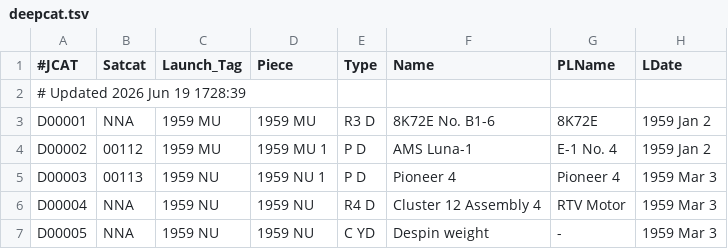
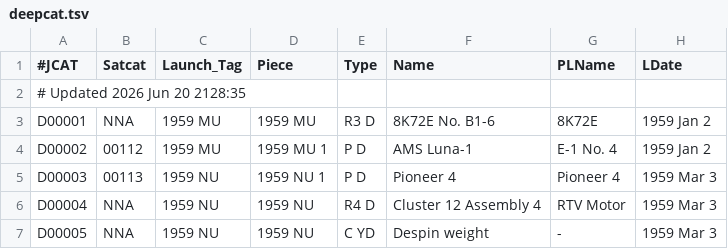
Before and after one commit to sizhewang25/jonathon-space-archive, a TSV file: data/deepcat.tsv, drawn as a sheet; only a part is shown; the diff names each change by its address in the sheet, - before the commit and + after, or states it on an @@ line.

```diff
--- a/data/deepcat.tsv
+++ b/data/deepcat.tsv
-A2 (#JCAT): # Updated 2026 Jun 19 1728:39
+A2 (#JCAT): # Updated 2026 Jun 20 2128:35
```
Also changed, not shown: data/ftocat.tsv, data/geotab.tsv, 5 other files.
